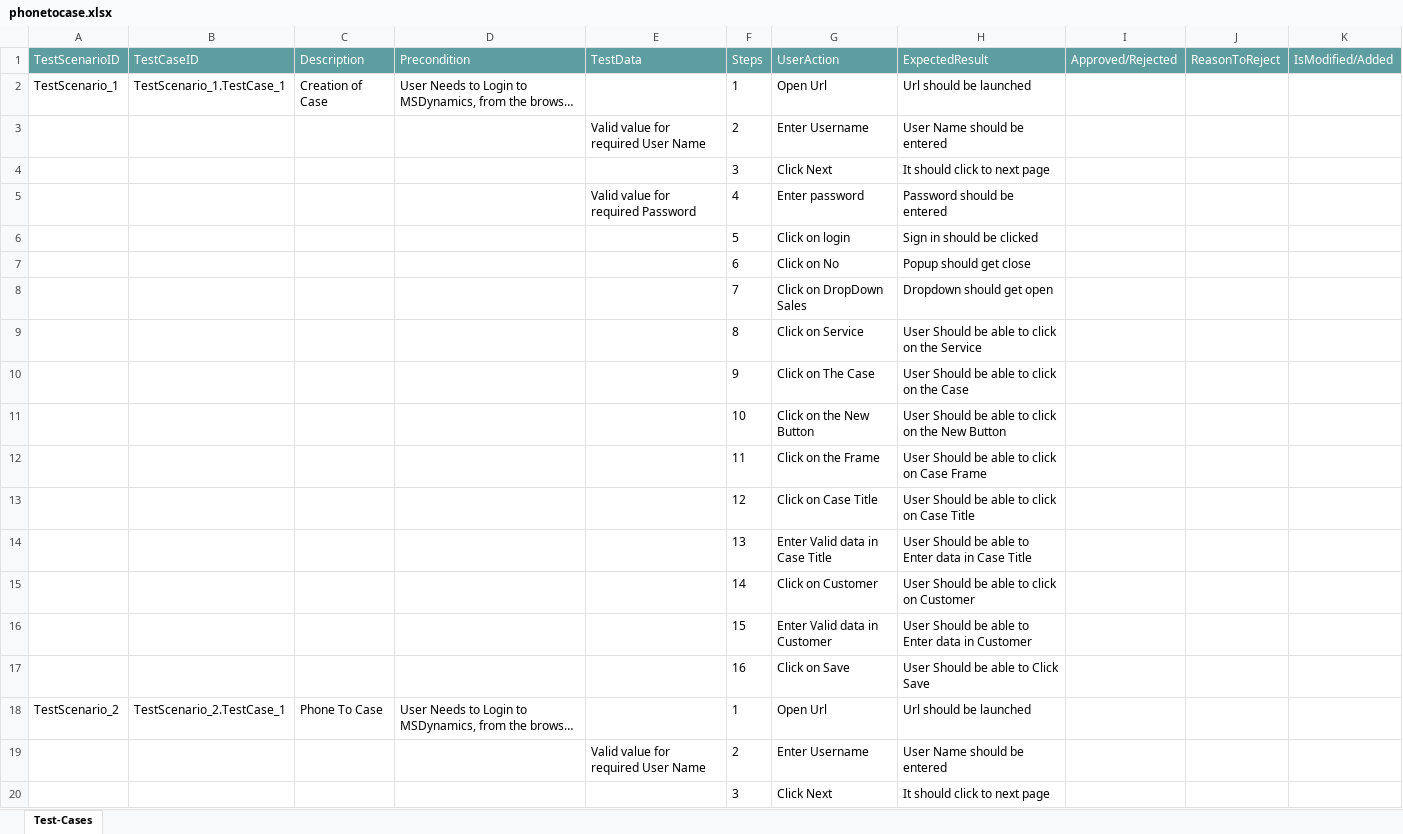
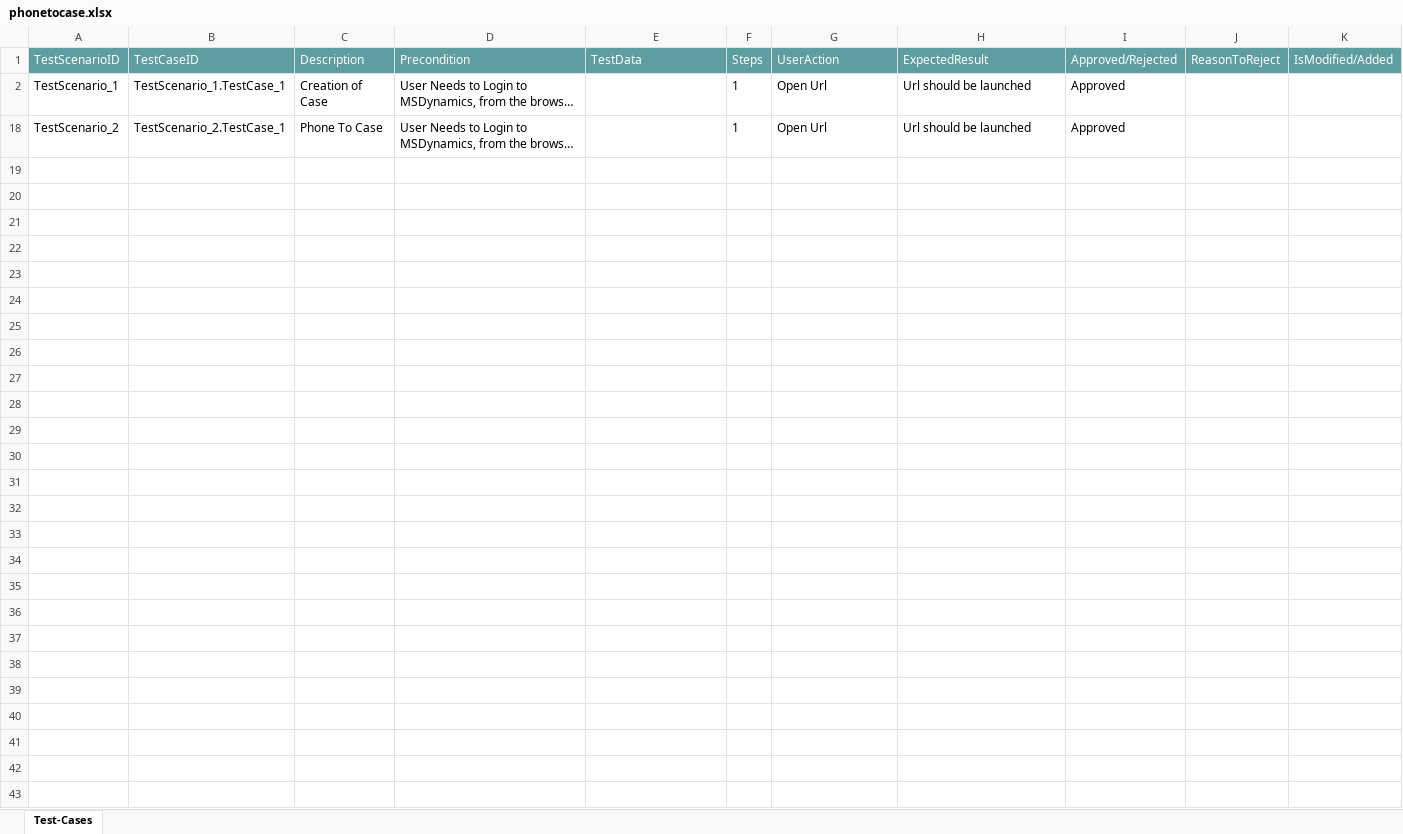
Before and after one commit to ShaikMohamedIrfan/BusinessScenarios, an Excel workbook: phonetocase.xlsx, sheet Test-Cases, drawn as a sheet; only a part is shown; long unchanged cells end in …; values as stored, in another font and other column widths than the file's, no borders; table styles not drawn; the diff covers the shown part only; the diff names each change by its address in the sheet, - before the commit and + after, or states it on an @@ line.

Commit message:
Add files via upload

```diff
--- a/phonetocase.xlsx (sheet Test-Cases)
+++ b/phonetocase.xlsx (sheet Test-Cases)
-I2 (Approved/Rejected): (empty)
+I2 (Approved/Rejected): Approved
@@ row 3 hidden:  |  |  |  | Valid value for required User Name | 2 | Enter Username | User Name should be entered @@
@@ row 4 hidden:  |  |  |  |  | 3 | Click Next | It should click to next page @@
@@ row 5 hidden:  |  |  |  | Valid value for required Password | 4 | Enter password | Password should be entered @@
@@ row 6 hidden:  |  |  |  |  | 5 | Click on login | Sign in should be clicked @@
@@ row 7 hidden:  |  |  |  |  | 6 | Click on No | Popup should get close @@
@@ row 8 hidden:  |  |  |  |  | 7 | Click on DropDown Sales | Dropdown should get open @@
@@ row 9 hidden:  |  |  |  |  | 8 | Click on Service | User Should be able to click on the Service @@
@@ row 10 hidden:  |  |  |  |  | 9 | Click on The Case | User Should be able to click on the Case @@
@@ row 11 hidden:  |  |  |  |  | 10 | Click on the New Button | User Should be able to click on the New Button @@
@@ row 12 hidden:  |  |  |  |  | 11 | Click on the Frame | User Should be able to click on Case Frame @@
@@ row 13 hidden:  |  |  |  |  | 12 | Click on Case Title | User Should be able to click on Case Title @@
@@ row 14 hidden:  |  |  |  |  | 13 | Enter Valid data in Case Title | User Should be able to Enter data in Case Title @@
@@ row 15 hidden:  |  |  |  |  | 14 | Click on Customer | User Should be able to click on Customer @@
@@ row 16 hidden:  |  |  |  |  | 15 | Enter Valid data in Customer | User Should be able to Enter data in Customer @@
@@ row 17 hidden:  |  |  |  |  | 16 | Click on Save | User Should be able to Click Save @@
-I18 (Approved/Rejected): (empty)
+I18 (Approved/Rejected): Approved
@@ row 19 hidden:  |  |  |  | Valid value for required User Name | 2 | Enter Username | User Name should be entered @@
@@ row 20 hidden:  |  |  |  |  | 3 | Click Next | It should click to next page @@
```
Also changed, not shown: 15 hidden or unhidden rows elsewhere in this sheet.
